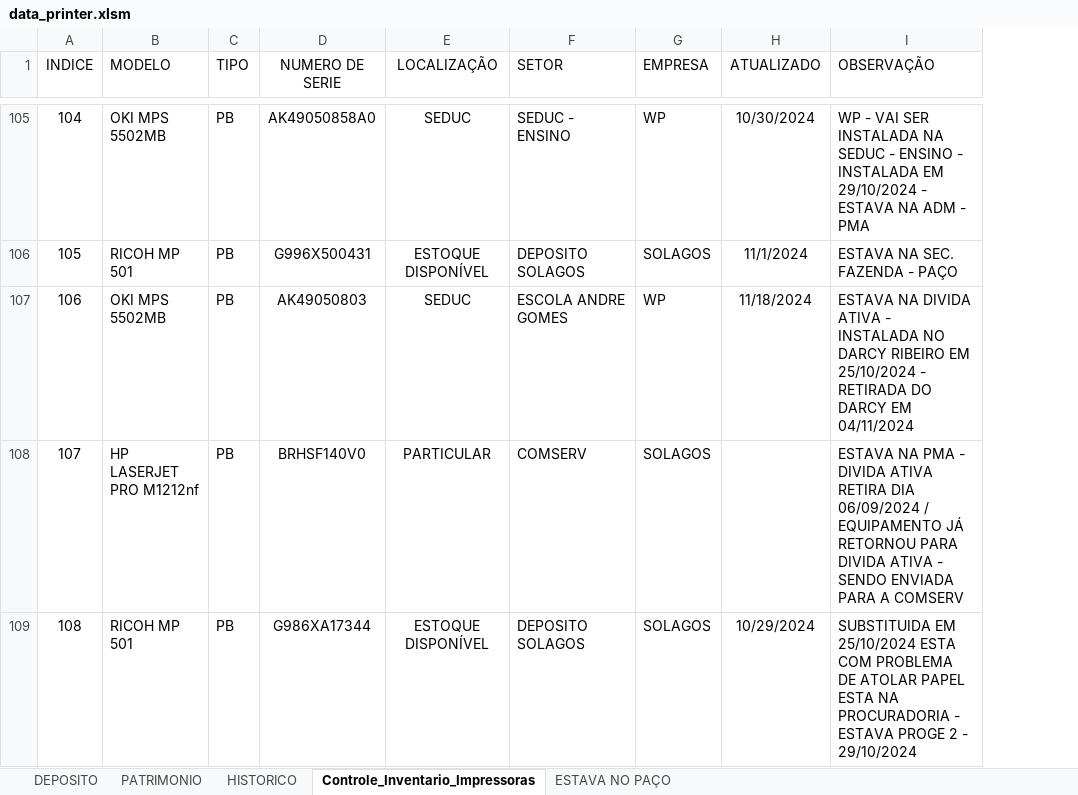
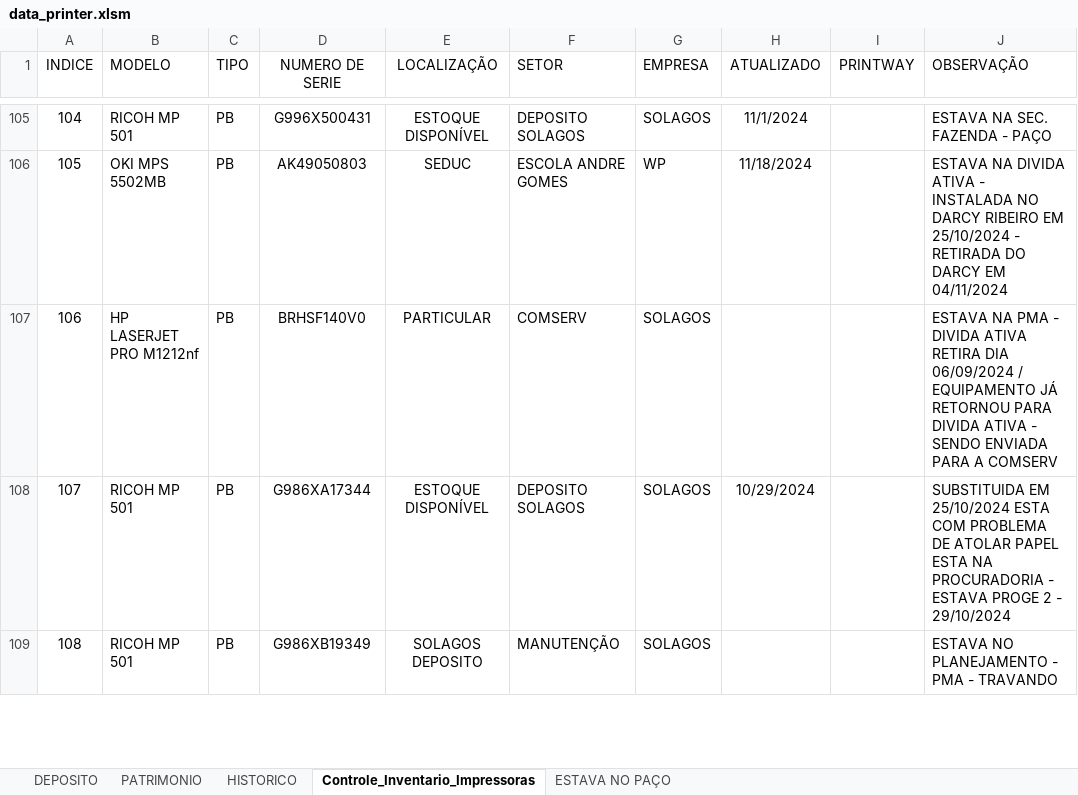
Before and after one commit to flavio-foa-dev/excel, an Excel workbook: data_printer.xlsm, sheet Controle_Inventario_Impressoras, drawn as a sheet; only a part is shown, gaps mark what is left out; values as stored, in another font and other column widths than the file's, no borders; conditional formats and table styles not drawn; addresses are those after the commit; the diff covers the shown part only; the diff names each change by its address in the sheet, - before the commit and + after, or states it on an @@ line.

Commit message:
atualiza planilha

```diff
--- a/data_printer.xlsm (sheet Controle_Inventario_Impressoras)
+++ b/data_printer.xlsm (sheet Controle_Inventario_Impressoras)
+column I (PRINTWAY), empty
-B105 (MODELO): OKI MPS 5502MB
+B105 (MODELO): RICOH MP 501
-D105 (NUMERO DE SERIE): AK49050858A0
+D105 (NUMERO DE SERIE): G996X500431
-E105 (LOCALIZAÇÃO): SEDUC
+E105 (LOCALIZAÇÃO): ESTOQUE DISPONÍVEL
-F105 (SETOR): SEDUC - ENSINO
+F105 (SETOR): DEPOSITO SOLAGOS
-G105 (EMPRESA): WP
+G105 (EMPRESA): SOLAGOS
-H105 (ATUALIZADO): 10/30/2024
+H105 (ATUALIZADO): 11/1/2024
-J105 (OBSERVAÇÃO): WP - VAI SER INSTALADA NA SEDUC - ENSINO - INSTALADA EM 29/10/2024 - ESTAVA NA ADM - PMA
+J105 (OBSERVAÇÃO): ESTAVA NA SEC. FAZENDA - PAÇO
-B106 (MODELO): RICOH MP 501
+B106 (MODELO): OKI MPS 5502MB
-D106 (NUMERO DE SERIE): G996X500431
+D106 (NUMERO DE SERIE): AK49050803
-E106 (LOCALIZAÇÃO): ESTOQUE DISPONÍVEL
+E106 (LOCALIZAÇÃO): SEDUC
-F106 (SETOR): DEPOSITO SOLAGOS
+F106 (SETOR): ESCOLA ANDRE GOMES
-G106 (EMPRESA): SOLAGOS
+G106 (EMPRESA): WP
-H106 (ATUALIZADO): 11/1/2024
+H106 (ATUALIZADO): 11/18/2024
-J106 (OBSERVAÇÃO): ESTAVA NA SEC. FAZENDA - PAÇO
+J106 (OBSERVAÇÃO): ESTAVA NA DIVIDA ATIVA - INSTALADA NO DARCY RIBEIRO EM 25/10/2024 - RETIRADA DO DARCY EM 04/11/2024
-B107 (MODELO): OKI MPS 5502MB
+B107 (MODELO): HP LASERJET PRO M1212nf
-D107 (NUMERO DE SERIE): AK49050803
+D107 (NUMERO DE SERIE): BRHSF140V0
-E107 (LOCALIZAÇÃO): SEDUC
+E107 (LOCALIZAÇÃO): PARTICULAR
-F107 (SETOR): ESCOLA ANDRE GOMES
+F107 (SETOR): COMSERV
-G107 (EMPRESA): WP
+G107 (EMPRESA): SOLAGOS
-H107 (ATUALIZADO): 11/18/2024
+H107 (ATUALIZADO): (empty)
-J107 (OBSERVAÇÃO): ESTAVA NA DIVIDA ATIVA - INSTALADA NO DARCY RIBEIRO EM 25/10/2024 - RETIRADA DO DARCY EM 04/11/2024
+J107 (OBSERVAÇÃO): ESTAVA NA PMA - DIVIDA ATIVA RETIRA DIA 06/09/2024 / EQUIPAMENTO JÁ RETORNOU PARA DIVIDA ATIVA - SENDO ENVIADA PARA A COMSERV
-B108 (MODELO): HP LASERJET PRO M1212nf
+B108 (MODELO): RICOH MP 501
-D108 (NUMERO DE SERIE): BRHSF140V0
+D108 (NUMERO DE SERIE): G986XA17344
-E108 (LOCALIZAÇÃO): PARTICULAR
+E108 (LOCALIZAÇÃO): ESTOQUE DISPONÍVEL
-F108 (SETOR): COMSERV
+F108 (SETOR): DEPOSITO SOLAGOS
-H108 (ATUALIZADO): (empty)
+H108 (ATUALIZADO): 10/29/2024
-J108 (OBSERVAÇÃO): ESTAVA NA PMA - DIVIDA ATIVA RETIRA DIA 06/09/2024 / EQUIPAMENTO JÁ RETORNOU PARA DIVIDA ATIVA - SENDO ENVIADA PARA A COMSERV
+J108 (OBSERVAÇÃO): SUBSTITUIDA EM 25/10/2024 ESTA COM PROBLEMA DE ATOLAR PAPEL ESTA NA PROCURADORIA - ESTAVA PROGE 2 - 29/10/2024
-D109 (NUMERO DE SERIE): G986XA17344
+D109 (NUMERO DE SERIE): G986XB19349
-E109 (LOCALIZAÇÃO): ESTOQUE DISPONÍVEL
+E109 (LOCALIZAÇÃO): SOLAGOS DEPOSITO
-F109 (SETOR): DEPOSITO SOLAGOS
+F109 (SETOR): MANUTENÇÃO
-H109 (ATUALIZADO): 10/29/2024
+H109 (ATUALIZADO): (empty)
-J109 (OBSERVAÇÃO): SUBSTITUIDA EM 25/10/2024 ESTA COM PROBLEMA DE ATOLAR PAPEL ESTA NA PROCURADORIA - ESTAVA PROGE 2 - 29/10/2024
+J109 (OBSERVAÇÃO): ESTAVA NO PLANEJAMENTO - PMA - TRAVANDO
```
Also changed, not shown: 530 edited cells and cell formats elsewhere in this sheet.
